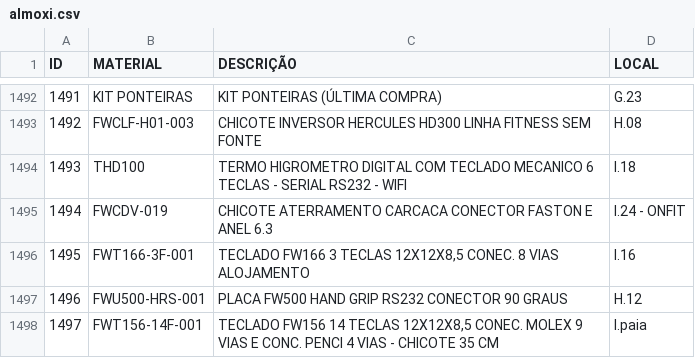
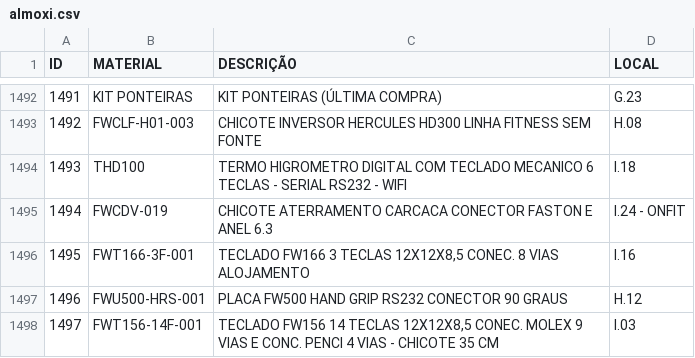
Before and after one commit to Sancarock/Sancarock, a CSV file: sounds/almoxi.csv, drawn as a sheet; only a part is shown, gaps mark what is left out.

```diff
--- a/sounds/almoxi.csv
+++ b/sounds/almoxi.csv
@@ -1497,2 +1497,2 @@
 1496;FWU500-HRS-001;PLACA FW500 HAND GRIP RS232 CONECTOR 90 GRAUS;H.12
-1497;FWT156-14F-001;TECLADO FW156 14 TECLAS 12X12X8,5 CONEC. MOLEX 9 VIAS E CONC. PENCI 4 VIAS - CHICOTE 35 CM;I.paia
+1497;FWT156-14F-001;TECLADO FW156 14 TECLAS 12X12X8,5 CONEC. MOLEX 9 VIAS E CONC. PENCI 4 VIAS - CHICOTE 35 CM;I.03
```
